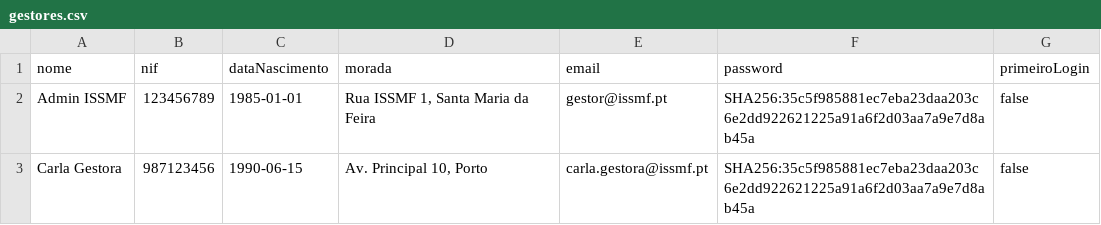
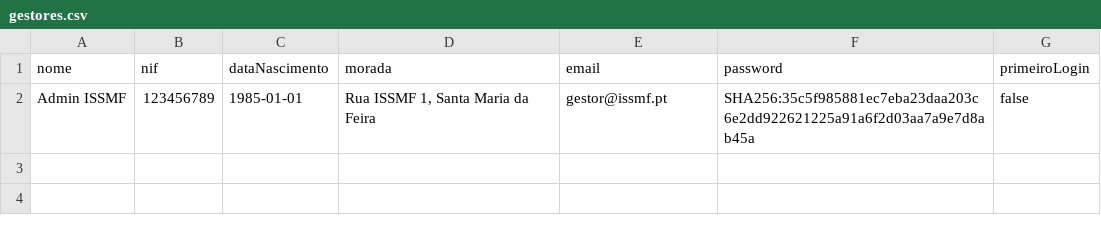
Before and after one commit to Guiizz/LP2-G4, a CSV file: csv/gestores.csv, drawn as a sheet.

```diff
--- a/csv/gestores.csv
+++ b/csv/gestores.csv
@@ -2,2 +2 @@ nome;nif;dataNascimento;morada;email;password;primeiroLogin
 Admin ISSMF;123456789;1985-01-01;Rua ISSMF 1, Santa Maria da Feira;gestor@issmf.pt;SHA256:35c5f985881ec7eba23daa203c6e2dd922621225a91a6f2d03aa7a9e7d8ab45a;false
-Carla Gestora;987123456;1990-06-15;Av. Principal 10, Porto;carla.gestora@issmf.pt;SHA256:35c5f985881ec7eba23daa203c6e2dd922621225a91a6f2d03aa7a9e7d8ab45a;false
```
Also changed, not shown: csv/docentes.csv, csv/estudantes.csv, 6 other files.
